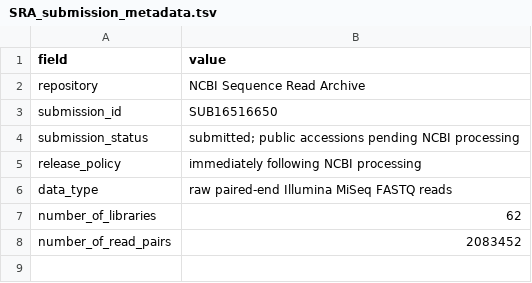
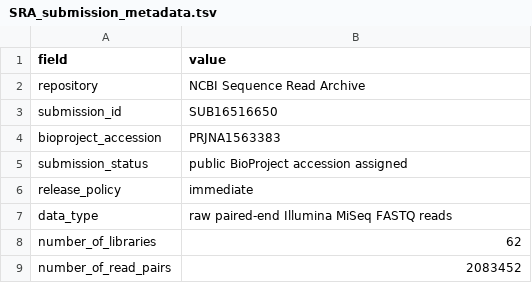
Before and after one commit to leonardogirlanda-unifi2026/batra-italy-mismatch, a TSV file: empirical/SRA_submission_metadata.tsv, drawn as a sheet.

Commit message:
Add public BioProject accession

```diff
--- a/empirical/SRA_submission_metadata.tsv
+++ b/empirical/SRA_submission_metadata.tsv
@@ -3,4 +3,5 @@ repository	NCBI Sequence Read Archive
 submission_id	SUB16516650
-submission_status	submitted; public accessions pending NCBI processing
-release_policy	immediately following NCBI processing
+bioproject_accession	PRJNA1563383
+submission_status	public BioProject accession assigned
+release_policy	immediate
 data_type	raw paired-end Illumina MiSeq FASTQ reads
```
